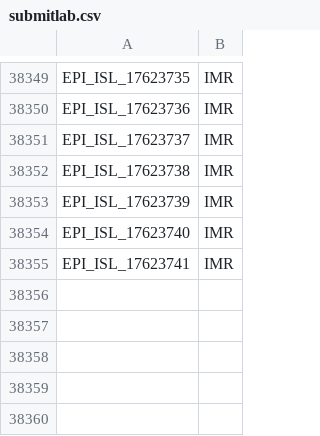
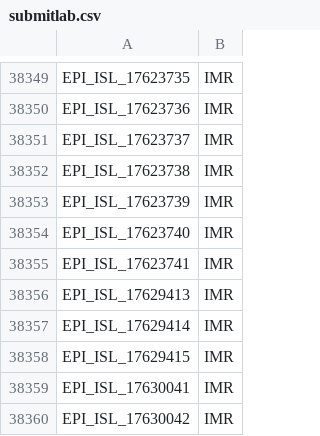
Before and after one commit to mgvi-nibm/c19-gsv, a CSV file: submitlab.csv, drawn as a sheet; only a part is shown, gaps mark what is left out; the diff names each change by its address in the sheet, - before the commit and + after, or states it on an @@ line.

```diff
--- a/submitlab.csv
+++ b/submitlab.csv
+row 38356: EPI_ISL_17629413 | IMR
+row 38357: EPI_ISL_17629414 | IMR
+row 38358: EPI_ISL_17629415 | IMR
+row 38359: EPI_ISL_17630041 | IMR
+row 38360: EPI_ISL_17630042 | IMR
```
Also changed, not shown: clades.csv, gender.csv, 10 other files.
